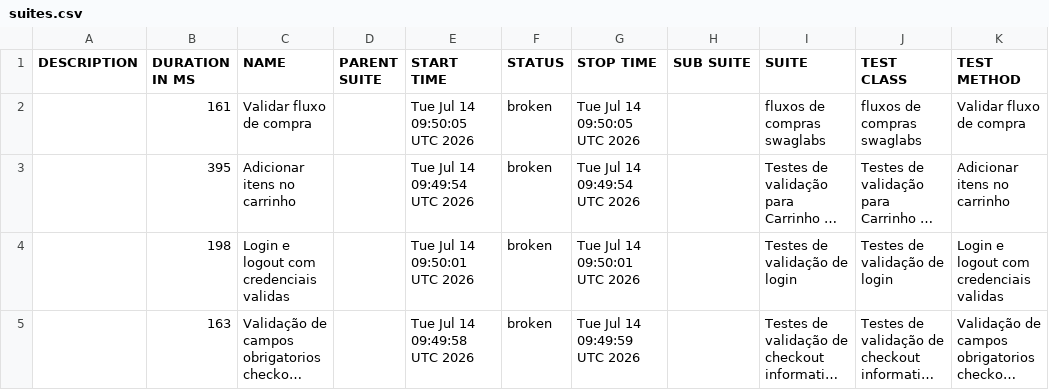
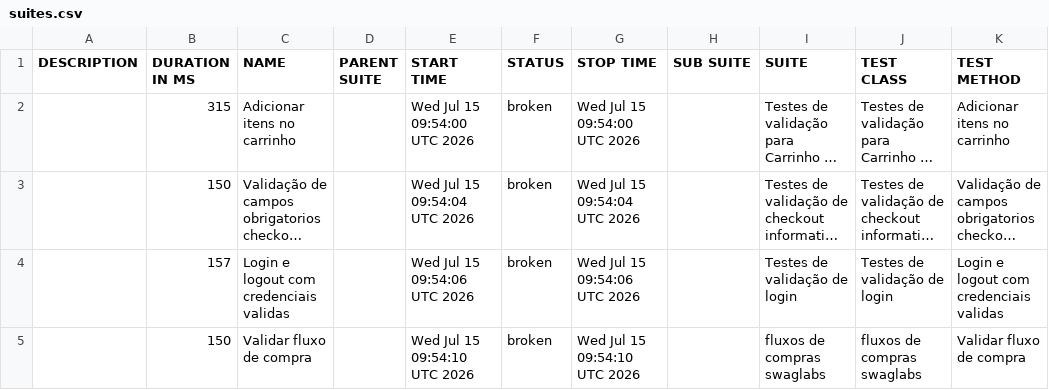
Before and after one commit to DiegoBBarbosa09/Automacao_swaglabs_cypress, a CSV file: data/suites.csv, drawn as a sheet; long unchanged cells end in …; removed rows and columns are numbered as before the commit, all else as after; the diff names each change by its address in the sheet, - before the commit and + after, or states it on an @@ line.

```diff
--- a/data/suites.csv
+++ b/data/suites.csv
-row 2:  | 161 | Validar fluxo de compra |  | Tue Jul 14 09:50:05 UTC 2026 | broken | Tue Jul 14 09:50:05 UTC 2026 |  | fluxos de compras swaglabs | fluxos de compras swaglabs | Validar fluxo de compra
-B2 (DURATION IN MS): 395
+B2 (DURATION IN MS): 315
-E2 (START TIME): Tue Jul 14 09:49:54 UTC 2026
+E2 (START TIME): Wed Jul 15 09:54:00 UTC 2026
-G2 (STOP TIME): Tue Jul 14 09:49:54 UTC 2026
+G2 (STOP TIME): Wed Jul 15 09:54:00 UTC 2026
-row 4:  | 198 | Login e logout com credenciais validas |  | Tue Jul 14 09:50:01 UTC 2026 | broken | Tue Jul 14 09:50:01 UTC 2026 |  | Testes de validação de login | Testes de validação de login | Login e logout com credenciais validas
-B3 (DURATION IN MS): 163
+B3 (DURATION IN MS): 150
-E3 (START TIME): Tue Jul 14 09:49:58 UTC 2026
+E3 (START TIME): Wed Jul 15 09:54:04 UTC 2026
-G3 (STOP TIME): Tue Jul 14 09:49:59 UTC 2026
+G3 (STOP TIME): Wed Jul 15 09:54:04 UTC 2026
+row 4:  | 157 | Login e logout com credenciais validas |  | Wed Jul 15 09:54:06 UTC 2026 | broken | Wed Jul 15 09:54:06 UTC 2026 |  | Testes de validação de login | Testes de validação de login | Login e logout com credenciais validas
+row 5:  | 150 | Validar fluxo de compra |  | Wed Jul 15 09:54:10 UTC 2026 | broken | Wed Jul 15 09:54:10 UTC 2026 |  | fluxos de compras swaglabs | fluxos de compras swaglabs | Validar fluxo de compra
```
Also changed, not shown: 23 other files.
